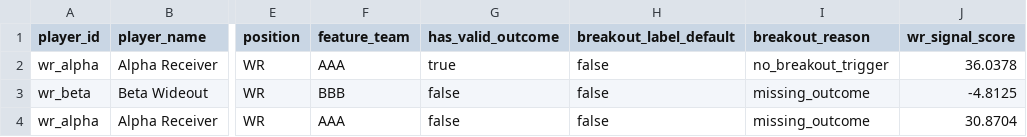
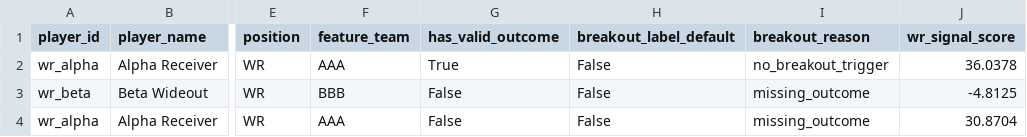
Before and after one commit to Prometheus-Frameworks/Signal-Validation-Model, a CSV file: outputs/candidate_rankings/wr_candidate_rankings_balanced_conservative.csv, drawn as a sheet; only a part is shown, gaps mark what is left out; the diff names each change by its address in the sheet, - before the commit and + after, or states it on an @@ line.

```diff
--- a/outputs/candidate_rankings/wr_candidate_rankings_balanced_conservative.csv
+++ b/outputs/candidate_rankings/wr_candidate_rankings_balanced_conservative.csv
-G2 (has_valid_outcome): true
+G2 (has_valid_outcome): True
-H2:H4 (breakout_label_default): false
+H2:H4 (breakout_label_default): False
-G3:G4 (has_valid_outcome): false
+G3:G4 (has_valid_outcome): False
```
Also changed, not shown: outputs/candidate_rankings/wr_candidate_rankings_baseline_v1.csv, outputs/candidate_rankings/wr_candidate_rankings_efficiency_heavy.csv, 20 other files.
